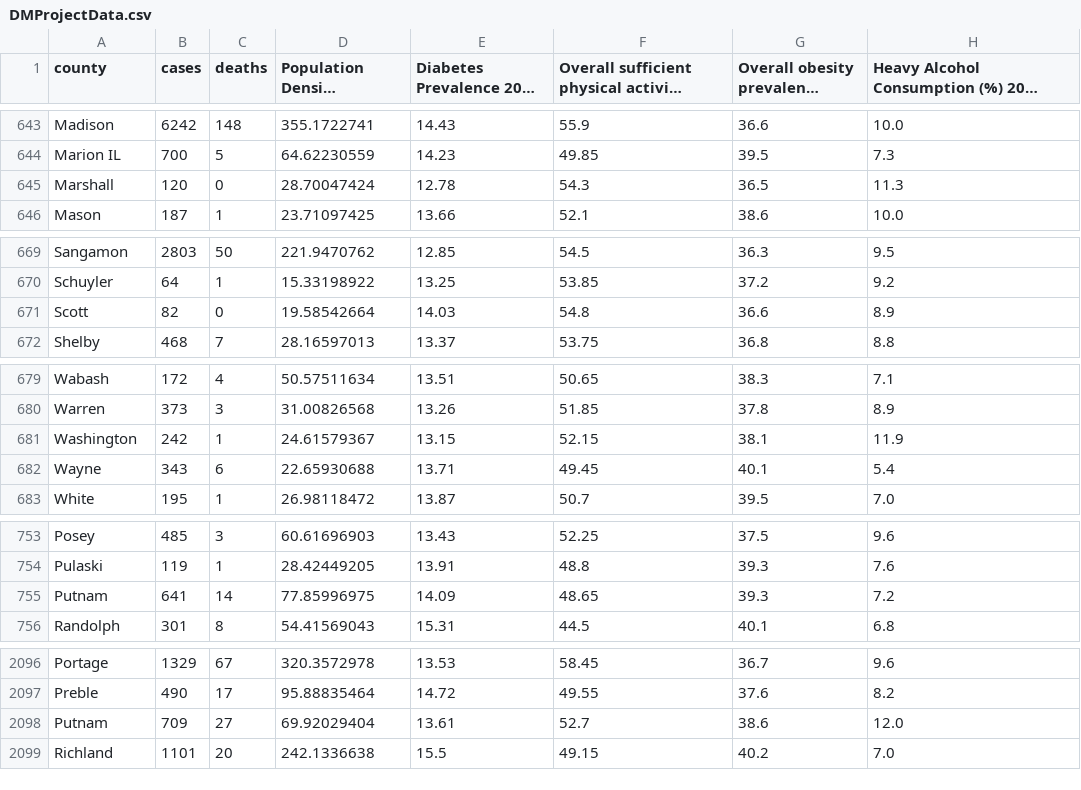
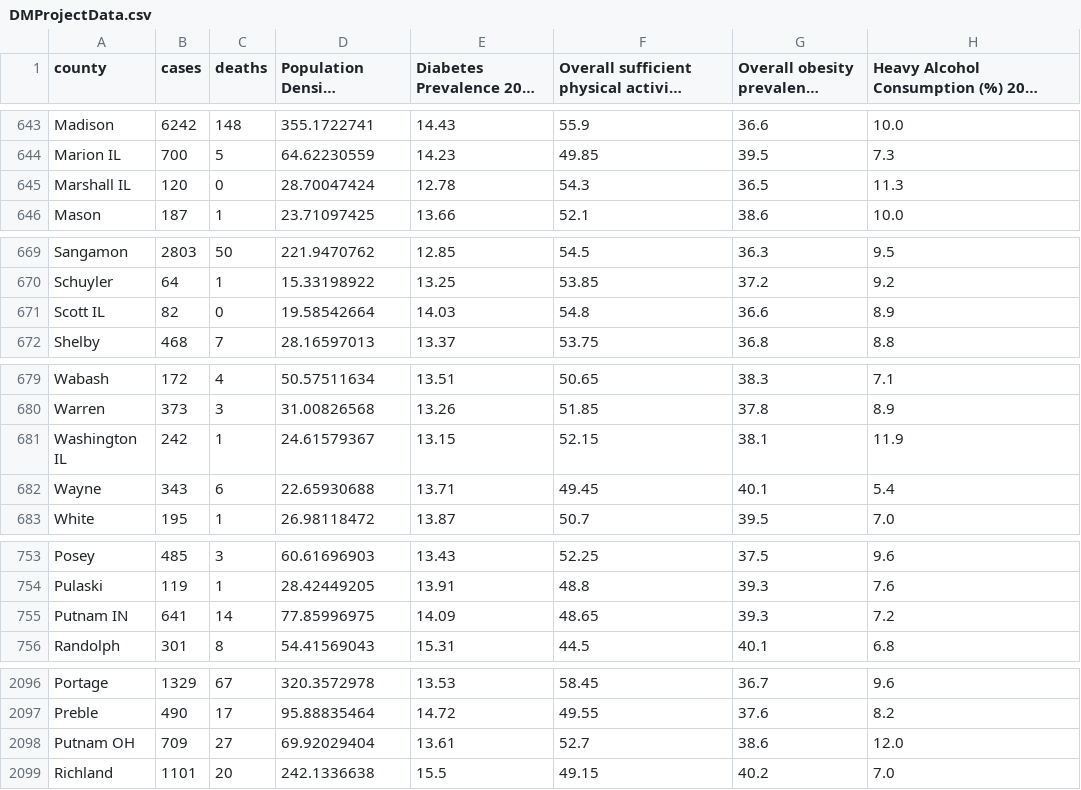
Before and after one commit to nolzaj93/COVID19-Data-Mining, a CSV file: DMProjectData.csv, drawn as a sheet; only a part is shown, gaps mark what is left out; long unchanged cells end in …; the diff covers the shown part only; the diff names each change by its address in the sheet, - before the commit and + after, or states it on an @@ line.

Commit message:
Update DMProjectData.csv

```diff
--- a/DMProjectData.csv
+++ b/DMProjectData.csv
-A645 (county): Marshall
+A645 (county): Marshall IL
-A671 (county): Scott
+A671 (county): Scott IL
-A681 (county): Washington
+A681 (county): Washington IL
-A755 (county): Putnam
+A755 (county): Putnam IN
-A2098 (county): Putnam
+A2098 (county): Putnam OH
```
Also changed, not shown: 1 edited cell elsewhere in this file.
